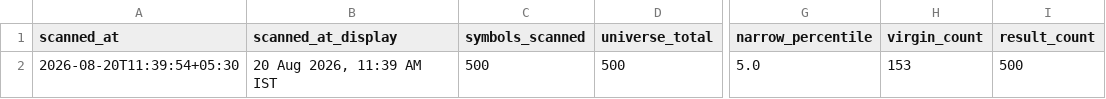
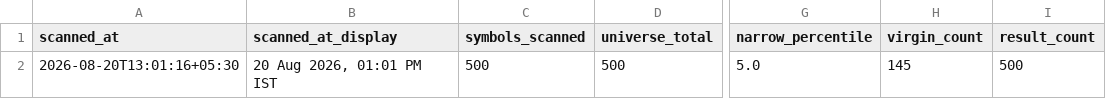
Before and after one commit to anilkumarkmys/breakoutscanner, a CSV file: data_cache/cpr_scan_info.csv, drawn as a sheet; only a part is shown, gaps mark what is left out; the diff names each change by its address in the sheet, - before the commit and + after, or states it on an @@ line.

```diff
--- a/data_cache/cpr_scan_info.csv
+++ b/data_cache/cpr_scan_info.csv
-A2 (scanned_at): 2026-08-20T11:39:54+05:30
+A2 (scanned_at): 2026-08-20T13:01:16+05:30
-B2 (scanned_at_display): 20 Aug 2026, 11:39 AM IST
+B2 (scanned_at_display): 20 Aug 2026, 01:01 PM IST
-H2 (virgin_count): 153
+H2 (virgin_count): 145
```
Also changed, not shown: data_cache/cpr_scan_results.csv, data_cache/history/breakout_2026-08-20.csv, 5 other files.
